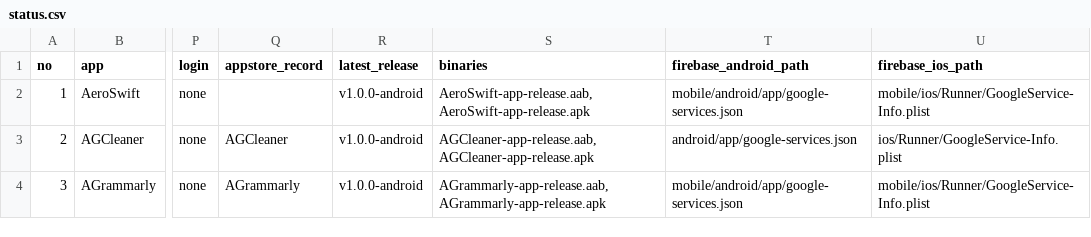
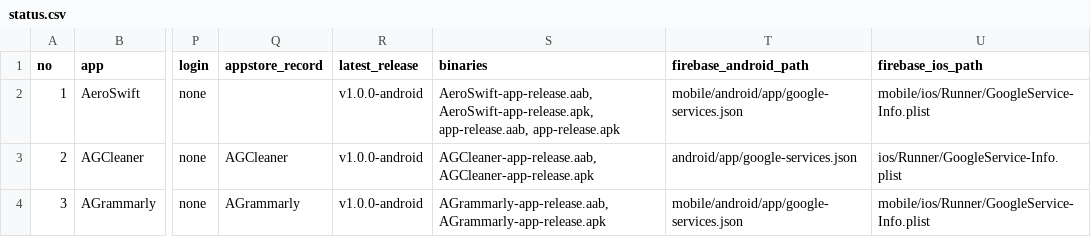
Before and after one commit to AmericanGroupLLC/agl-manifest, a CSV file: status.csv, drawn as a sheet; only a part is shown, gaps mark what is left out; the diff names each change by its address in the sheet, - before the commit and + after, or states it on an @@ line.

```diff
--- a/status.csv
+++ b/status.csv
-S2 (binaries): AeroSwift-app-release.aab, AeroSwift-app-release.apk
+S2 (binaries): AeroSwift-app-release.aab, AeroSwift-app-release.apk, app-release.aab, app-release.apk
```
Also changed, not shown: 1 other file.
